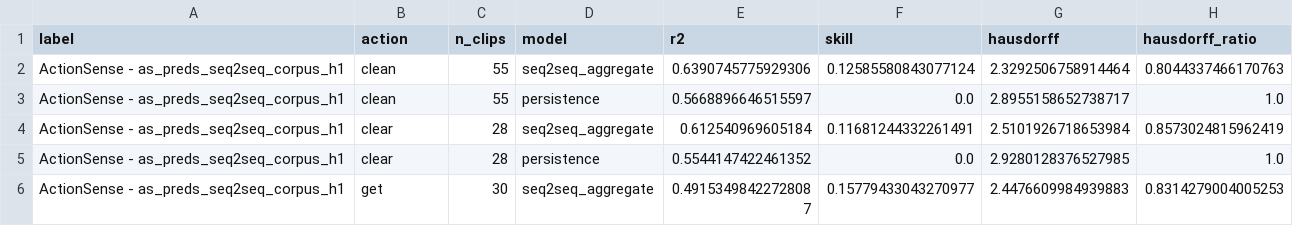
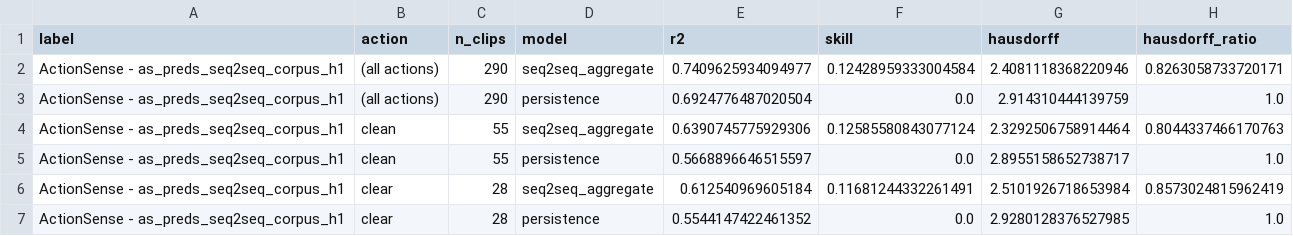
Before and after one commit to Jiayi459/tactile-forecasting, a CSV file: docs/actionsense/results/corpus-aggregate/as_preds_seq2seq_corpus_h1.csv, drawn as a sheet; only a part is shown; the shorter side is filled out with more unchanged rows; the diff names each change by its address in the sheet, - before the commit and + after, or states it on an @@ line.

Commit message:
Rescore corpus runs with the whole-dataset row

```diff
--- a/docs/actionsense/results/corpus-aggregate/as_preds_seq2seq_corpus_h1.csv
+++ b/docs/actionsense/results/corpus-aggregate/as_preds_seq2seq_corpus_h1.csv
+row 2: ActionSense - as_preds_seq2seq_corpus_h1 | (all actions) | 290 | seq2seq_aggregate | 0.7409625934094977 | 0.12428959333004584 | 2.4081118368220946 | 0.8263058733720171
+row 3: ActionSense - as_preds_seq2seq_corpus_h1 | (all actions) | 290 | persistence | 0.6924776487020504 | 0.0 | 2.914310444139759 | 1.0
```
Also changed, not shown: docs/actionsense/results/corpus-aggregate/as_preds_probgru_corpus.csv, docs/actionsense/results/corpus-aggregate/as_preds_probgru_corpus_h1.csv, 5 other files.
